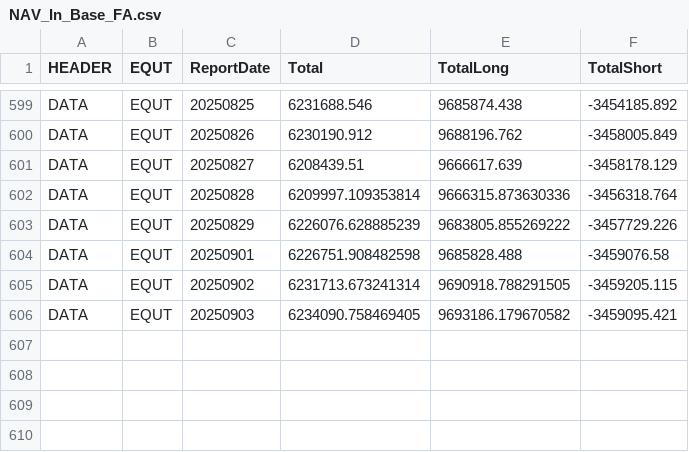
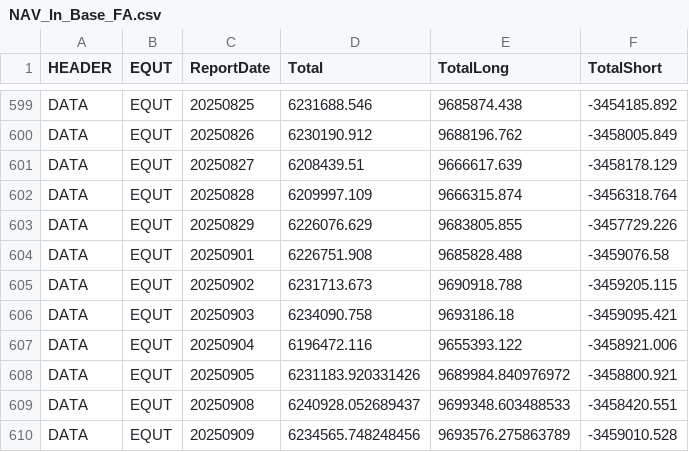
Before and after one commit to foscoa/Qcore, a CSV file: Q_Pareto_Transaction_History_DEV/Data/NAV_In_Base_FA.csv, drawn as a sheet; only a part is shown, gaps mark what is left out.

```diff
--- a/Q_Pareto_Transaction_History_DEV/Data/NAV_In_Base_FA.csv
+++ b/Q_Pareto_Transaction_History_DEV/Data/NAV_In_Base_FA.csv
@@ -601,6 +601,10 @@ DATA,EQUT,20250826,6230190.912,9688196.762,-3458005.849
 DATA,EQUT,20250827,6208439.51,9666617.639,-3458178.129
-DATA,EQUT,20250828,6209997.109353814,9666315.873630336,-3456318.764
-DATA,EQUT,20250829,6226076.628885239,9683805.855269222,-3457729.226
-DATA,EQUT,20250901,6226751.908482598,9685828.488,-3459076.58
-DATA,EQUT,20250902,6231713.673241314,9690918.788291505,-3459205.115
-DATA,EQUT,20250903,6234090.758469405,9693186.179670582,-3459095.421
+DATA,EQUT,20250828,6209997.109,9666315.874,-3456318.764
+DATA,EQUT,20250829,6226076.629,9683805.855,-3457729.226
+DATA,EQUT,20250901,6226751.908,9685828.488,-3459076.58
+DATA,EQUT,20250902,6231713.673,9690918.788,-3459205.115
+DATA,EQUT,20250903,6234090.758,9693186.18,-3459095.421
+DATA,EQUT,20250904,6196472.116,9655393.122,-3458921.006
+DATA,EQUT,20250905,6231183.920331426,9689984.840976972,-3458800.921
+DATA,EQUT,20250908,6240928.052689437,9699348.603488533,-3458420.551
+DATA,EQUT,20250909,6234565.748248456,9693576.275863789,-3459010.528
```
Also changed, not shown: Q_Pareto_Transaction_History_DEV/Data/YDAY_mkt_price_FA.csv, Q_Pareto_Transaction_History_DEV/Data/aggregated_transaction_history.csv, 10 other files.
